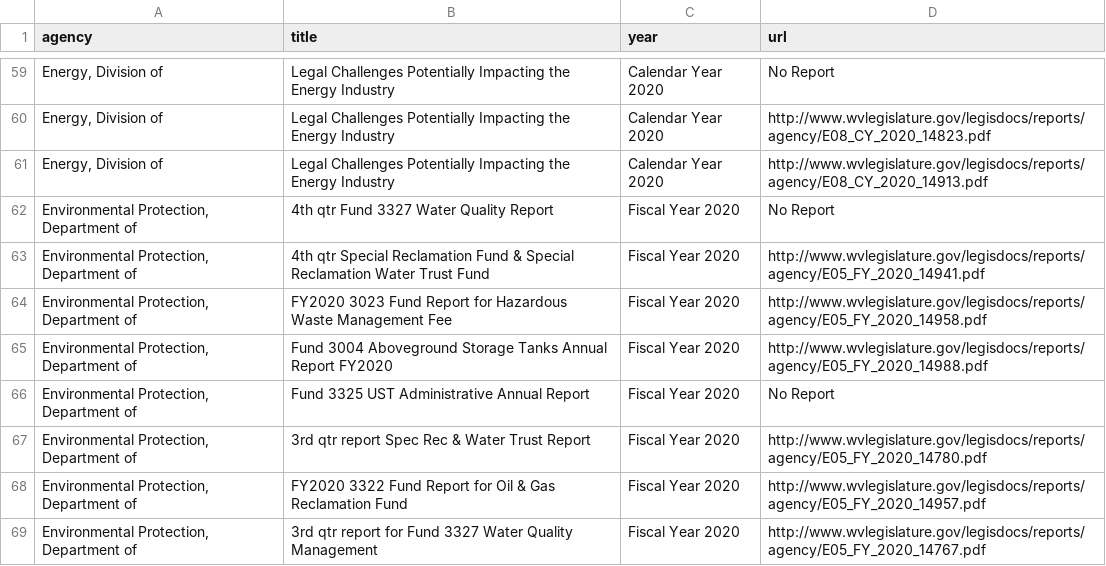
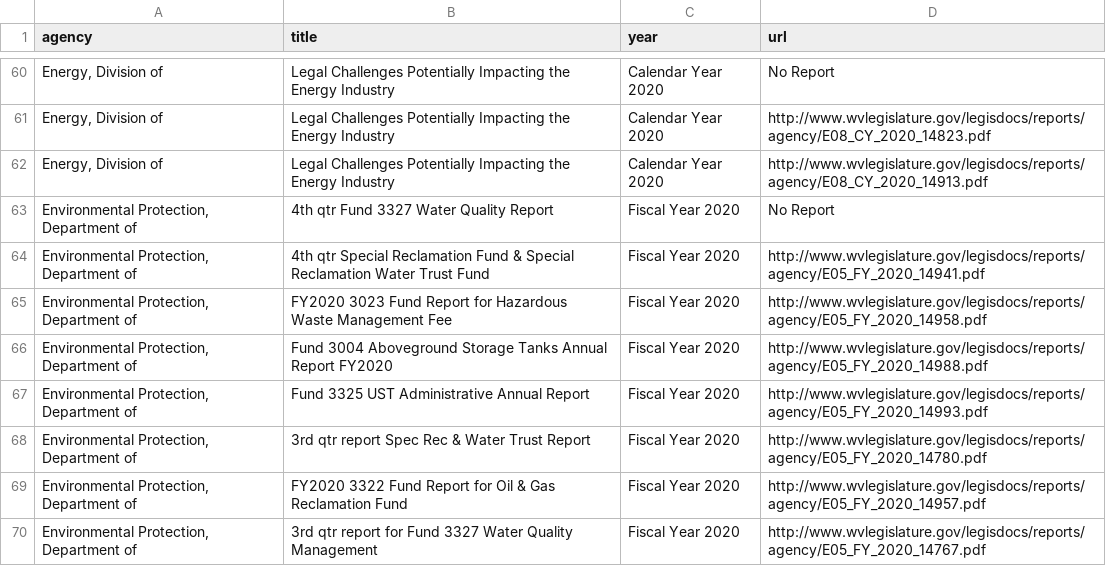
Before and after one commit to dwillis/wvu-projects, a CSV file: wv-legislature/all_reports.csv, drawn as a sheet; only a part is shown, gaps mark what is left out; addresses are those after the commit; the diff covers the shown part only; the diff names each change by its address in the sheet, - before the commit and + after, or states it on an @@ line.

Commit message:
updated reports

```diff
--- a/wv-legislature/all_reports.csv
+++ b/wv-legislature/all_reports.csv
-D67 (url): No Report
+D67 (url): http://www.wvlegislature.gov/legisdocs/reports/agency/E05_FY_2020_14993.pdf
```
Also changed, not shown: 2 added rows and 6 edited cells elsewhere in this file, 1 other file.
